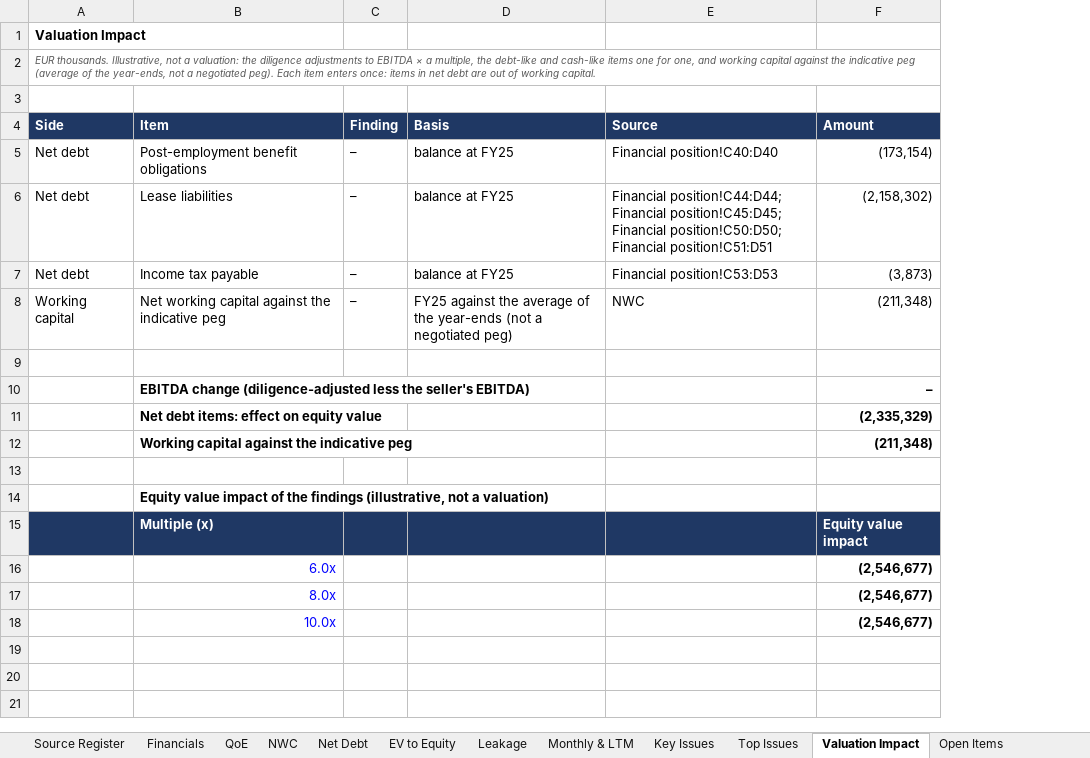
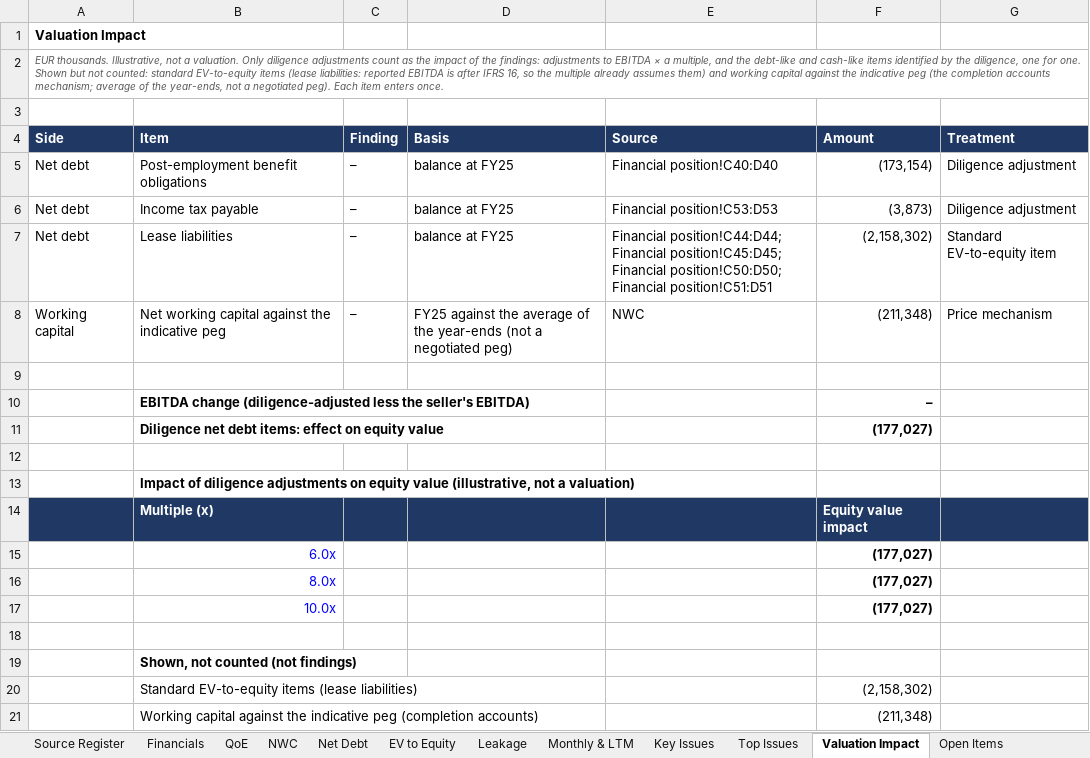
Before and after one commit to MItchell1970/dd-assistant, an Excel workbook: docs/examples/tap/databook.xlsx, sheet Valuation Impact, drawn as a sheet; values as stored, in another font and other column widths than the file's, no borders; removed rows and columns are numbered as before the commit, all else as after; the diff names each change by its address in the sheet, - before the commit and + after, or states it on an @@ line.

```diff
--- a/docs/examples/tap/databook.xlsx (sheet Valuation Impact)
+++ b/docs/examples/tap/databook.xlsx (sheet Valuation Impact)
+column G (Treatment), row 5: Diligence adjustment; rows 7-8: Standard EV-to-equity item | Price mechanism
-A2 (Side): …not a valuation: the diligence adjustments to EBITDA × a multiple, the debt-like and cash-like items one for one, and working capital against the indicative peg (average of the year-ends, not a negotiated peg). Each item enters once: items in net debt are out of working capital.
+A2 (Side): …not a valuation. Only diligence adjustments count as the impact of the findings: adjustments to EBITDA × a multiple, and the debt-like and cash-like items identified by the diligence, one for one. Shown but not counted: standard EV-to-equity items (lease liabilities: reported EBITDA is after IFRS 16, so the multiple already assumes them) and working capital against the indicative peg (the completion accounts mechanism; average of the year-ends, not a negotiated peg). Each item enters once.
@@ row 7 moved to row 6: Net debt @@
-row 11:  | Net debt items: effect on equity value |  |  |  | (2,335,329)
-row 12:  | Working capital against the indicative peg |  |  |  | (211,348)
+row 11:  | Diligence net debt items: effect on equity value |  |  |  | (177,027)
-B13 (Item): Equity value impact of the findings (illustrative, not…
+B13 (Item): Impact of diligence adjustments on equity value (illustrative, not…
-F15:F17 (Amount): (2,546,677)
+F15:F17 (Amount): (177,027)
+row 18: (empty)
+row 19:  | Shown, not counted (not findings)
+row 20:  | Standard EV-to-equity items (lease liabilities) |  |  |  | (2,158,302)
+row 21:  | Working capital against the indicative peg (completion accounts) |  |  |  | (211,348)
```
Also changed, not shown: sheet Top Issues, sheet Read Me, sheet Checks, sheet Open Items, docs/examples/corticeira-amorim/databook.xlsx, docs/examples/toyota-caetano/databook.xlsx, 15 other files.
